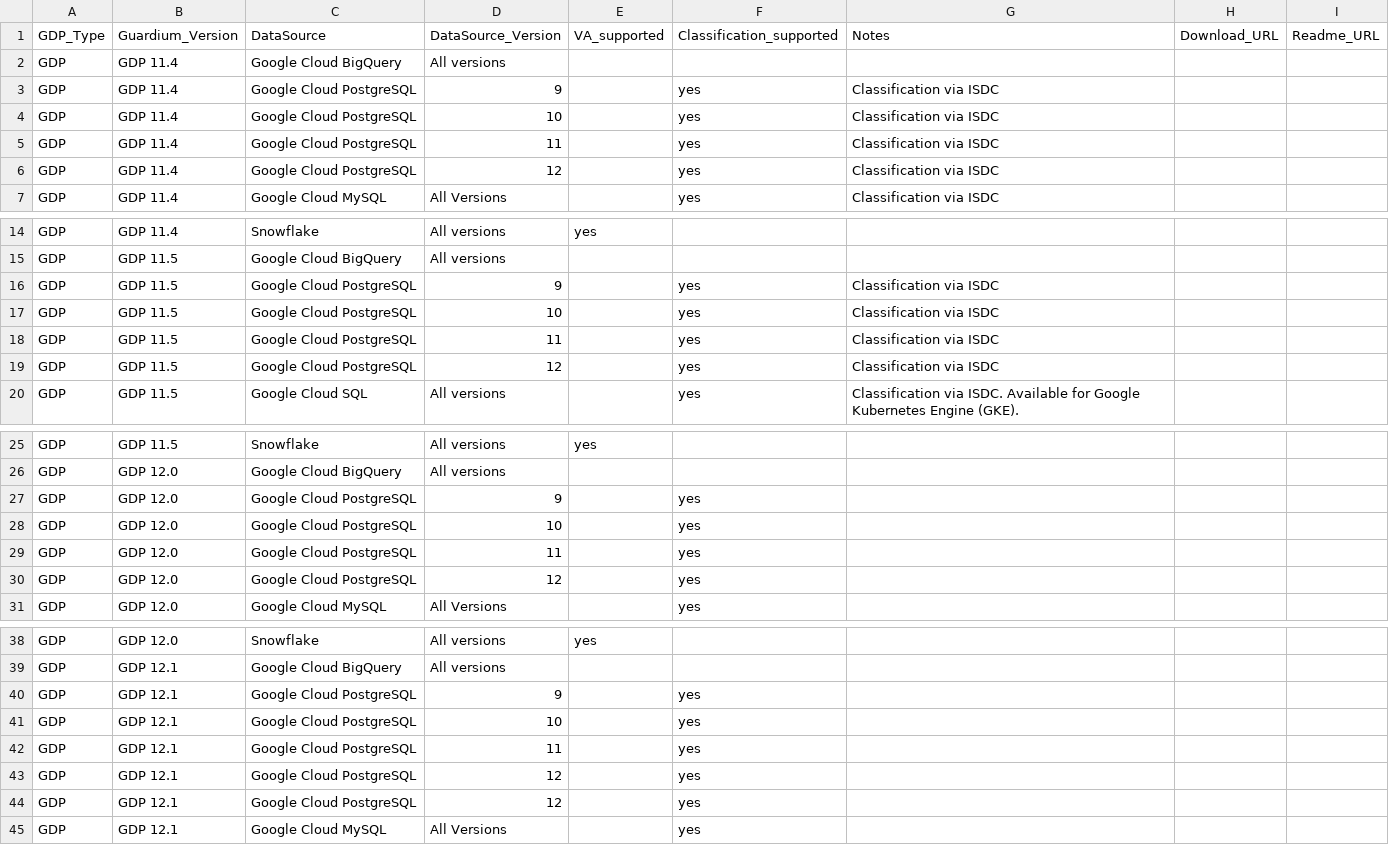
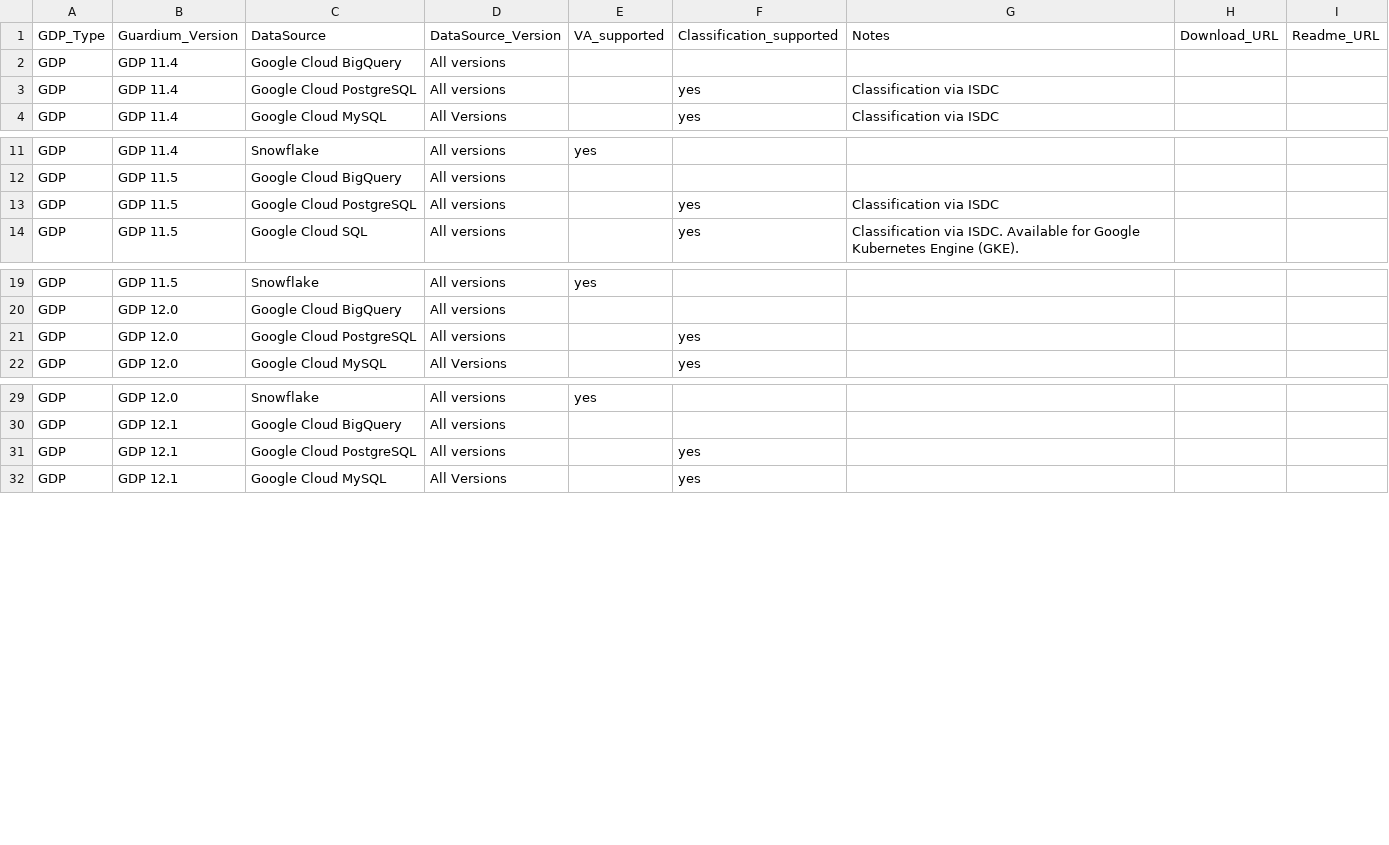
Before and after one commit to IBM/guardium-supported-datasources, a CSV file: consolidation-script2/data/input/GCP_ExStap.csv, drawn as a sheet; only a part is shown, gaps mark what is left out.

Commit message:
GRD-102481: GCP Postgres support for all versions in ETAP
Signed-off-by: Abhijit Deokar <Abhijit.Deokar2@ibm.com>

```diff
--- a/consolidation-script2/data/input/GCP_ExStap.csv
+++ b/consolidation-script2/data/input/GCP_ExStap.csv
@@ -2,6 +2,3 @@ GDP_Type,Guardium_Version,DataSource,DataSource_Version,VA_supported,Classificat
 GDP,GDP 11.4,Google Cloud BigQuery,All versions,,,,,
-GDP,GDP 11.4,Google Cloud PostgreSQL,9,,yes,Classification via ISDC,,
-GDP,GDP 11.4,Google Cloud PostgreSQL,10,,yes,Classification via ISDC,,
-GDP,GDP 11.4,Google Cloud PostgreSQL,11,,yes,Classification via ISDC,,
-GDP,GDP 11.4,Google Cloud PostgreSQL,12,,yes,Classification via ISDC,,
+GDP,GDP 11.4,Google Cloud PostgreSQL,All versions,,yes,Classification via ISDC,,
 GDP,GDP 11.4,Google Cloud MySQL,All Versions,,yes,Classification via ISDC,,
@@ -15,6 +12,3 @@ GDP,GDP 11.4,Snowflake,All versions,yes,,,,
 GDP,GDP 11.5,Google Cloud BigQuery,All versions,,,,,
-GDP,GDP 11.5,Google Cloud PostgreSQL,9,,yes,Classification via ISDC,,
-GDP,GDP 11.5,Google Cloud PostgreSQL,10,,yes,Classification via ISDC,,
-GDP,GDP 11.5,Google Cloud PostgreSQL,11,,yes,Classification via ISDC,,
-GDP,GDP 11.5,Google Cloud PostgreSQL,12,,yes,Classification via ISDC,,
+GDP,GDP 11.5,Google Cloud PostgreSQL,All versions,,yes,Classification via ISDC,,
 GDP,GDP 11.5,Google Cloud SQL,All versions,,yes,Classification via ISDC. Available for Google Kubernetes Engine (GKE).,,
@@ -26,6 +20,3 @@ GDP,GDP 11.5,Snowflake,All versions,yes,,,,
 GDP,GDP 12.0,Google Cloud BigQuery,All versions,,,,,
-GDP,GDP 12.0,Google Cloud PostgreSQL,9,,yes,,,
-GDP,GDP 12.0,Google Cloud PostgreSQL,10,,yes,,,
-GDP,GDP 12.0,Google Cloud PostgreSQL,11,,yes,,,
-GDP,GDP 12.0,Google Cloud PostgreSQL,12,,yes,,,
+GDP,GDP 12.0,Google Cloud PostgreSQL,All versions,,yes,,,
 GDP,GDP 12.0,Google Cloud MySQL,All Versions,,yes,,,
@@ -39,7 +30,3 @@ GDP,GDP 12.0,Snowflake,All versions,yes,,,,
 GDP,GDP 12.1,Google Cloud BigQuery,All versions,,,,,
-GDP,GDP 12.1,Google Cloud PostgreSQL,9,,yes,,,
-GDP,GDP 12.1,Google Cloud PostgreSQL,10,,yes,,,
-GDP,GDP 12.1,Google Cloud PostgreSQL,11,,yes,,,
-GDP,GDP 12.1,Google Cloud PostgreSQL,12,,yes,,,
-GDP,GDP 12.1,Google Cloud PostgreSQL,12,,yes,,,
+GDP,GDP 12.1,Google Cloud PostgreSQL,All versions,,yes,,,
 GDP,GDP 12.1,Google Cloud MySQL,All Versions,,yes,,,
```
